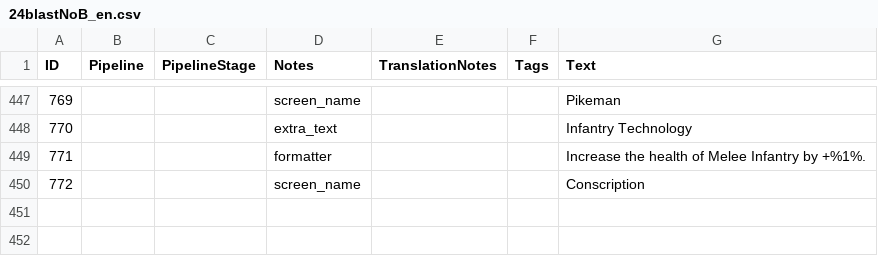
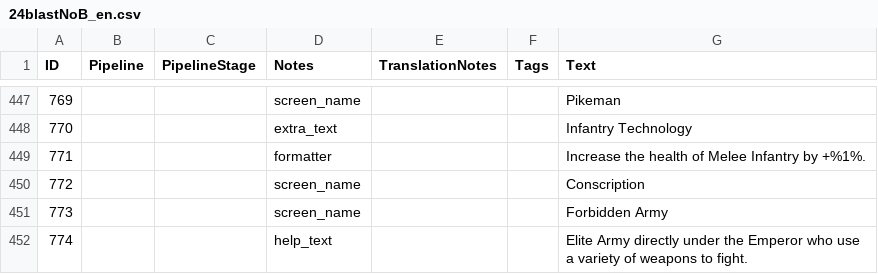
Before and after one commit to Seicing/aoe4legion, a CSV file: assets/locdb/24blastNoB_en.csv, drawn as a sheet; only a part is shown, gaps mark what is left out; the diff covers the shown part only; the diff names each change by its address in the sheet, - before the commit and + after, or states it on an @@ line.

```diff
--- a/assets/locdb/24blastNoB_en.csv
+++ b/assets/locdb/24blastNoB_en.csv
+row 451: 773 |  |  | screen_name |  |  | Forbidden Army
+row 452: 774 |  |  | help_text |  |  | Elite Army directly under the Emperor who use a variety of weapons to fight.
```
Also changed, not shown: 2 added rows and 3 edited cells elsewhere in this file, assets/locdb/24blastNoB_zh-hans.csv, 14 other files.
